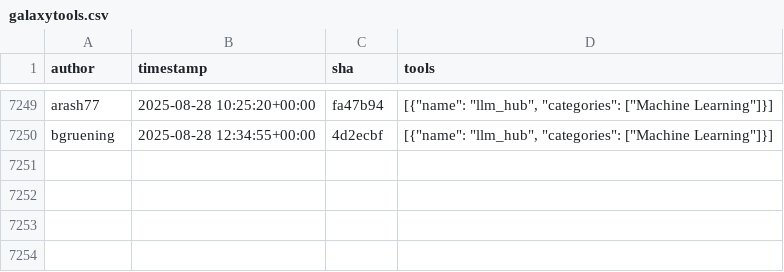
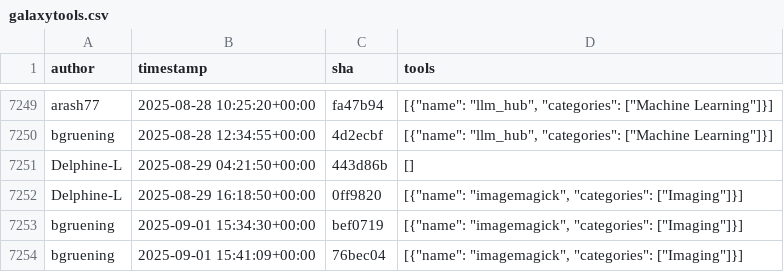
Before and after one commit to kostrykin/galaxy-community-activities, a CSV file: cache/repositories/bgruening/galaxytools.csv, drawn as a sheet; only a part is shown, gaps mark what is left out.

```diff
--- a/cache/repositories/bgruening/galaxytools.csv
+++ b/cache/repositories/bgruening/galaxytools.csv
@@ -7250 +7250,5 @@
 "bgruening","2025-08-28 12:34:55+00:00","4d2ecbf","[{""name"": ""llm_hub"", ""categories"": [""Machine Learning""]}]"
+"Delphine-L","2025-08-29 04:21:50+00:00","443d86b","[]"
+"Delphine-L","2025-08-29 16:18:50+00:00","0ff9820","[{""name"": ""imagemagick"", ""categories"": [""Imaging""]}]"
+"bgruening","2025-09-01 15:34:30+00:00","bef0719","[{""name"": ""imagemagick"", ""categories"": [""Imaging""]}]"
+"bgruening","2025-09-01 15:41:09+00:00","76bec04","[{""name"": ""imagemagick"", ""categories"": [""Imaging""]}]"
```
Also changed, not shown: cache/avatars.csv, cache/repositories/galaxyproject/iwc.csv, 3 other files.
